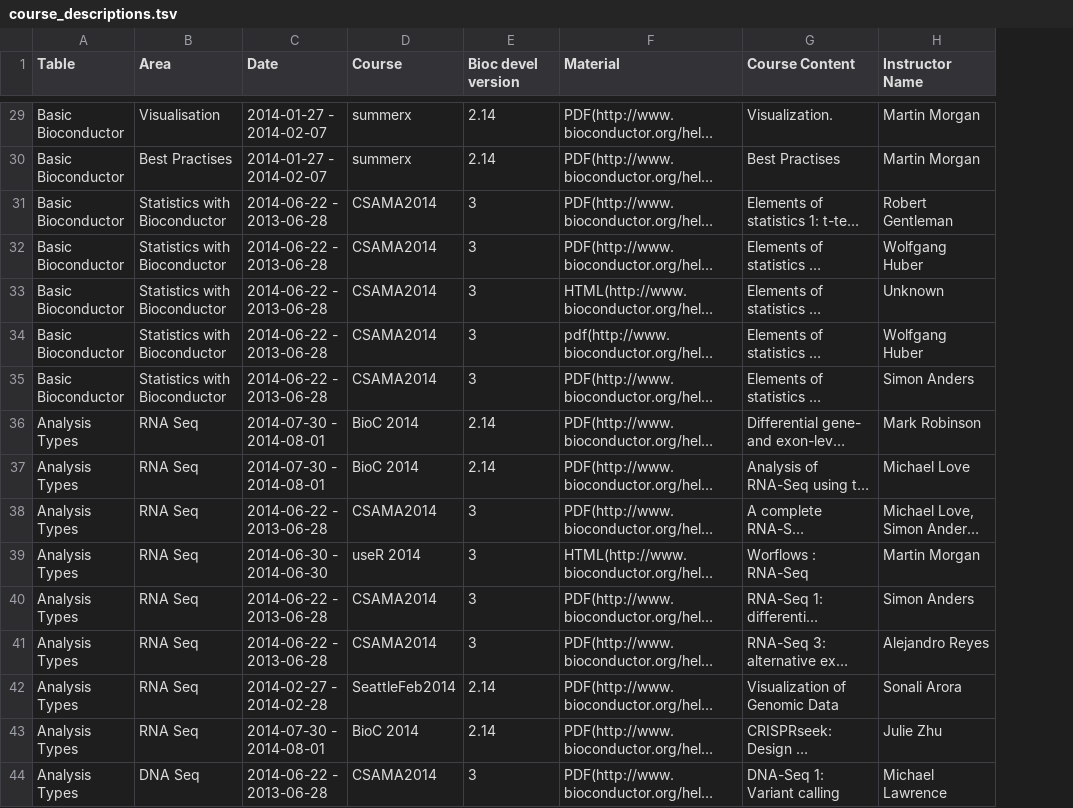
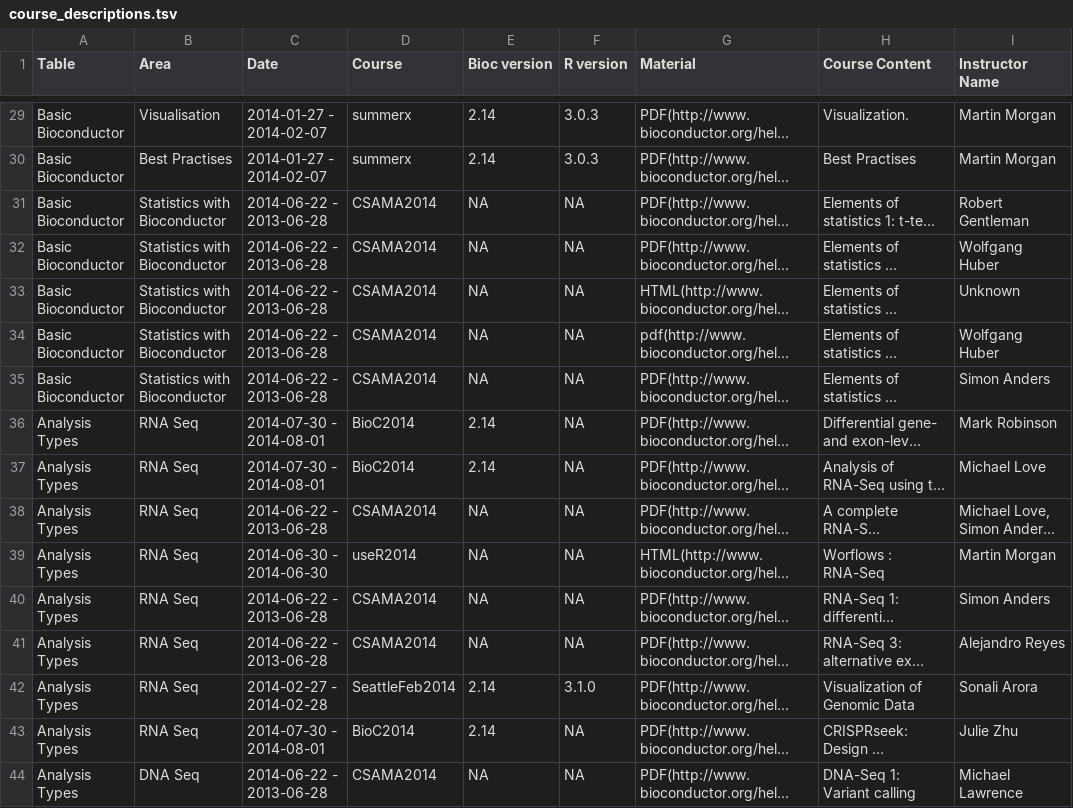
Before and after one commit to lgatto/bioconductor.org, a TSV file: etc/course_descriptions.tsv, drawn as a sheet; only a part is shown, gaps mark what is left out; long unchanged cells end in …; the diff covers the shown part only; the diff names each change by its address in the sheet, - before the commit and + after, or states it on an @@ line.

```diff
--- a/etc/course_descriptions.tsv
+++ b/etc/course_descriptions.tsv
+column F (R version), rows 29-44: 3.0.3 | 3.0.3 | NA | NA | NA | NA | NA | NA | NA | NA | NA | NA | NA | 3.1.0 | NA | NA
-E1: Bioc devel version
+E1: Bioc version
-E31:E35 (Bioc version): 3
+E31:E35 (Bioc version): NA
-D36:D37 (Course): BioC 2014
+D36:D37 (Course): BioC2014
-E38:E41 (Bioc version): 3
+E38:E41 (Bioc version): NA
-D39 (Course): useR 2014
+D39 (Course): useR2014
-D43 (Course): BioC 2014
+D43 (Course): BioC2014
-E44 (Bioc version): 3
+E44 (Bioc version): NA
```
Also changed, not shown: 43 edited cells elsewhere in this file.
